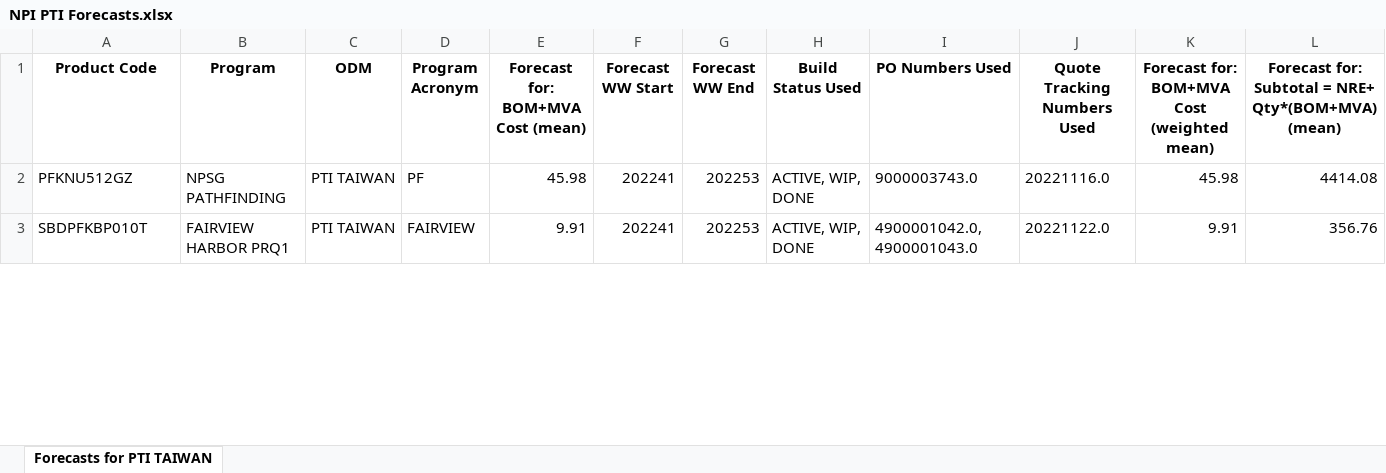
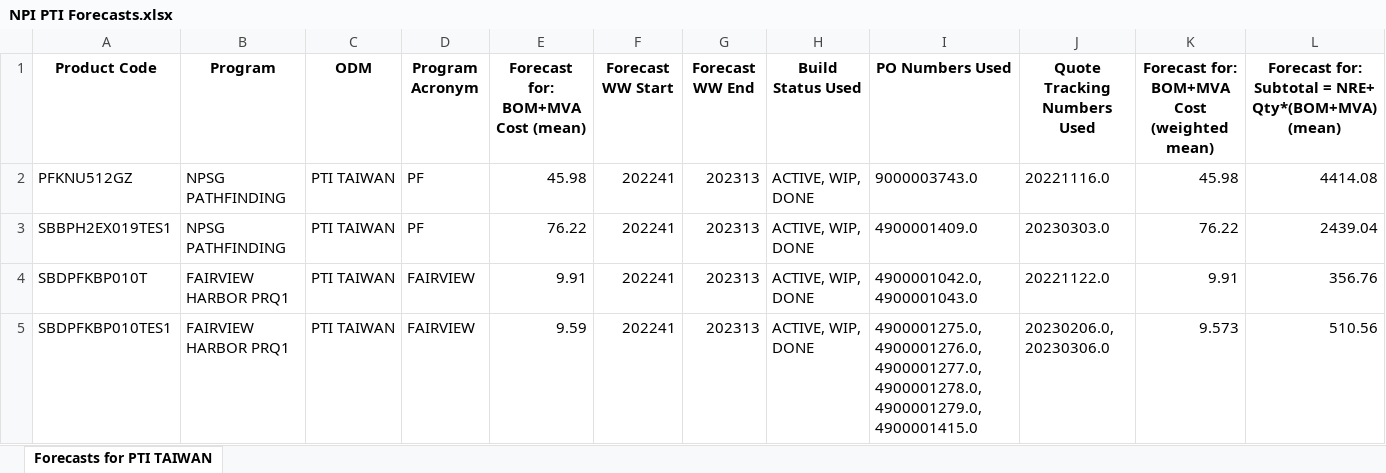
Before and after one commit to akomarla/forecast_npi_costs, an Excel workbook: odm_quote_forecast/anchored_results/NPI PTI Forecasts.xlsx, sheet Forecasts for PTI TAIWAN, drawn as a sheet; only a part is shown; values as stored, in another font and other column widths than the file's, no borders; addresses are those after the commit; the diff covers the shown part only; the diff names each change by its address in the sheet, - before the commit and + after, or states it on an @@ line.

```diff
--- a/odm_quote_forecast/anchored_results/NPI PTI Forecasts.xlsx (sheet Forecasts for PTI TAIWAN)
+++ b/odm_quote_forecast/anchored_results/NPI PTI Forecasts.xlsx (sheet Forecasts for PTI TAIWAN)
-G2 (Forecast WW End): 202253
+G2 (Forecast WW End): 202313
+row 3: SBBPH2EX019TES1 | NPSG PATHFINDING | PTI TAIWAN | PF | 76.22 | 202241 | 202313 | ACTIVE, WIP, DONE | 4900001409.0 | 20230303.0 | 76.22 | 2439.04
-G4 (Forecast WW End): 202253
+G4 (Forecast WW End): 202313
+row 5: SBDPFKBP010TES1 | FAIRVIEW HARBOR PRQ1 | PTI TAIWAN | FAIRVIEW | 9.59 | 202241 | 202313 | ACTIVE, WIP, DONE | 4900001275.0, 4900001276.0, 4900001277.0, 4900001278.0, 4900001279.0, 4900001415.0 | 20230206.0, 20230306.0 | 9.573 | 510.56
```
Also changed, not shown: 22 added rows and 167 edited cells elsewhere in this sheet, odm_quote_forecast/anchored_results/NPI BP & Forecasts.xlsx, odm_quote_forecast/anchored_results/NPI PTI & Pega Forecasts.xlsx, 6 other files.
